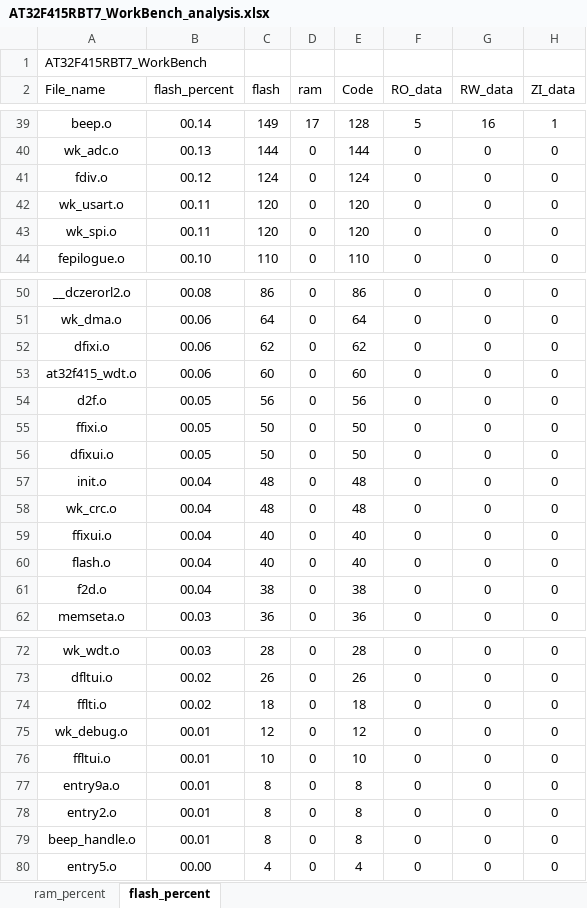
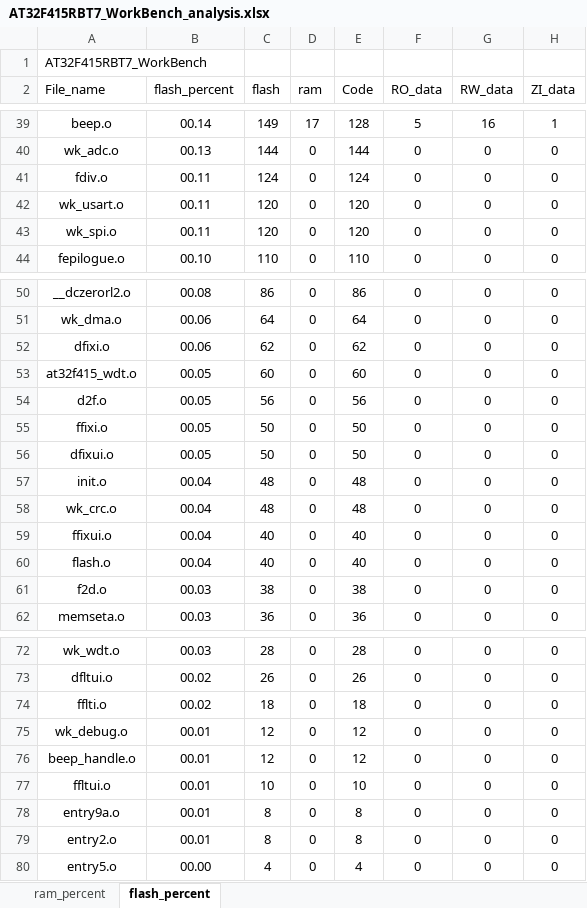
Before and after one commit to FW-Projects/HA04_3.5TFT, an Excel workbook: app/project/MDK_V5/AT32F415RBT7_WorkBench_analysis.xlsx, sheet flash_percent, drawn as a sheet; only a part is shown, gaps mark what is left out; values as stored, in another font and other column widths than the file's, no borders; charts and pictures and table styles not drawn; removed rows and columns are numbered as before the commit, all else as after; the diff covers the shown part only; the diff names each change by its address in the sheet, - before the commit and + after, or states it on an @@ line.

```diff
--- a/app/project/MDK_V5/AT32F415RBT7_WorkBench_analysis.xlsx (sheet flash_percent)
+++ b/app/project/MDK_V5/AT32F415RBT7_WorkBench_analysis.xlsx (sheet flash_percent)
-B41 (flash_percent): 00.12
+B41 (flash_percent): 00.11
-B53 (flash_percent): 00.06
+B53 (flash_percent): 00.05
-B61 (flash_percent): 00.04
+B61 (flash_percent): 00.03
+row 76: beep_handle.o | 00.01 | 12 | 0 | 12 | 0 | 0 | 0
-row 79: beep_handle.o | 00.01 | 8 | 0 | 8 | 0 | 0 | 0
```
Also changed, not shown: 5 added rows, 5 removed rows and 40 edited cells elsewhere in this sheet, sheet ram_percent, charts or pictures, 53 other files.
